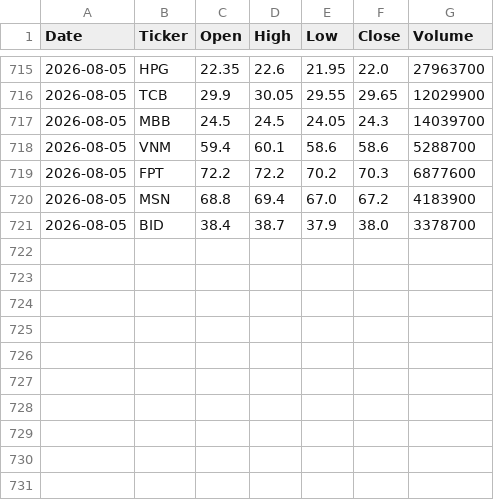
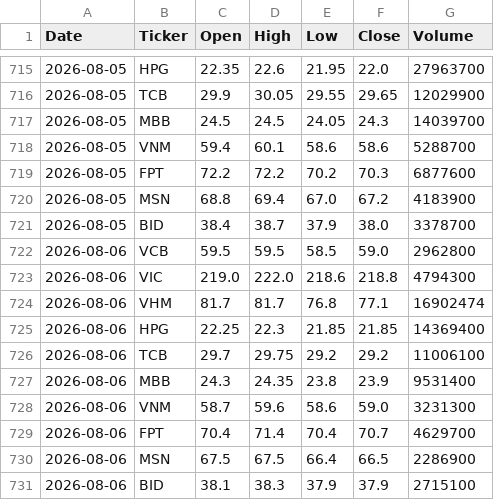
Before and after one commit to PHUONGCUBA12/vn-stock-data, a CSV file: data/stock_data.csv, drawn as a sheet; only a part is shown, gaps mark what is left out; the diff names each change by its address in the sheet, - before the commit and + after, or states it on an @@ line.

```diff
--- a/data/stock_data.csv
+++ b/data/stock_data.csv
+row 722: 2026-08-06 | VCB | 59.5 | 59.5 | 58.5 | 59.0 | 2962800
+row 723: 2026-08-06 | VIC | 219.0 | 222.0 | 218.6 | 218.8 | 4794300
+row 724: 2026-08-06 | VHM | 81.7 | 81.7 | 76.8 | 77.1 | 16902474
+row 725: 2026-08-06 | HPG | 22.25 | 22.3 | 21.85 | 21.85 | 14369400
+row 726: 2026-08-06 | TCB | 29.7 | 29.75 | 29.2 | 29.2 | 11006100
+row 727: 2026-08-06 | MBB | 24.3 | 24.35 | 23.8 | 23.9 | 9531400
+row 728: 2026-08-06 | VNM | 58.7 | 59.6 | 58.6 | 59.0 | 3231300
+row 729: 2026-08-06 | FPT | 70.4 | 71.4 | 70.4 | 70.7 | 4629700
+row 730: 2026-08-06 | MSN | 67.5 | 67.5 | 66.4 | 66.5 | 2286900
+row 731: 2026-08-06 | BID | 38.1 | 38.3 | 37.9 | 37.9 | 2715100
```
Also changed, not shown: 1 other file.
